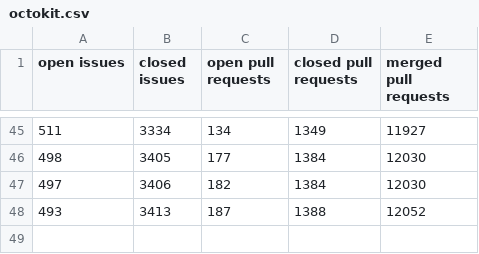
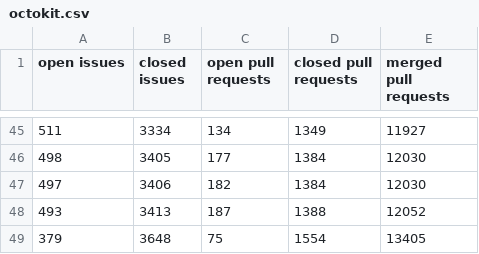
Before and after one commit to gr2m/write-csv-file-action, a CSV file: data/octokit.csv, drawn as a sheet; only a part is shown, gaps mark what is left out; the diff names each change by its address in the sheet, - before the commit and + after, or states it on an @@ line.

```diff
--- a/data/octokit.csv
+++ b/data/octokit.csv
+row 49: 379 | 3648 | 75 | 1554 | 13405
```
